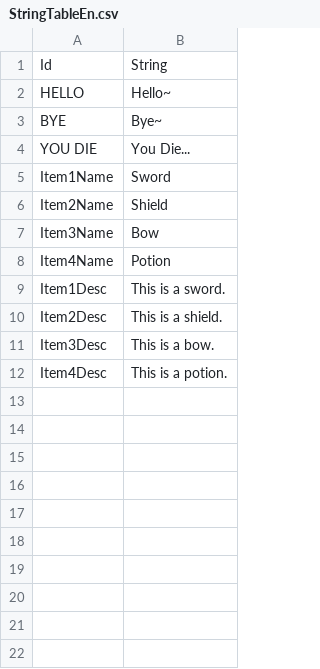
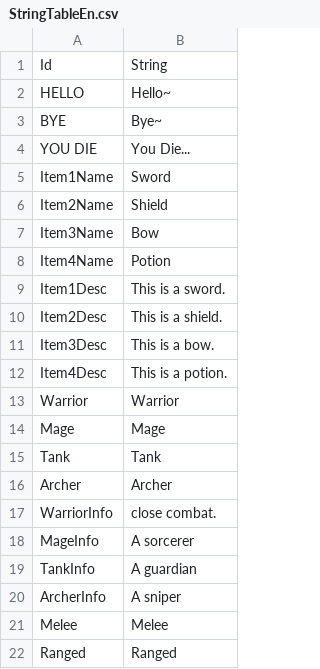
Before and after one commit to Devel-Rocket-ClassRoom/unity-file-ui-study-jeri2779, a CSV file: FileUiStudy/Assets/Resources/DataTables/StringTableEn.csv, drawn as a sheet; the diff names each change by its address in the sheet, - before the commit and + after, or states it on an @@ line.

```diff
--- a/FileUiStudy/Assets/Resources/DataTables/StringTableEn.csv
+++ b/FileUiStudy/Assets/Resources/DataTables/StringTableEn.csv
+row 13: Warrior | Warrior
+row 14: Mage | Mage
+row 15: Tank | Tank
+row 16: Archer | Archer
+row 17: WarriorInfo | close combat.
+row 18: MageInfo | A sorcerer
+row 19: TankInfo | A guardian
+row 20: ArcherInfo | A sniper
+row 21: Melee | Melee
+row 22: Ranged | Ranged
```
Also changed, not shown: FileUiStudy/Assets/Resources/DataTables/CharacterTable.csv, FileUiStudy/Assets/Resources/DataTables/StringTableJp.csv, 11 other files.
